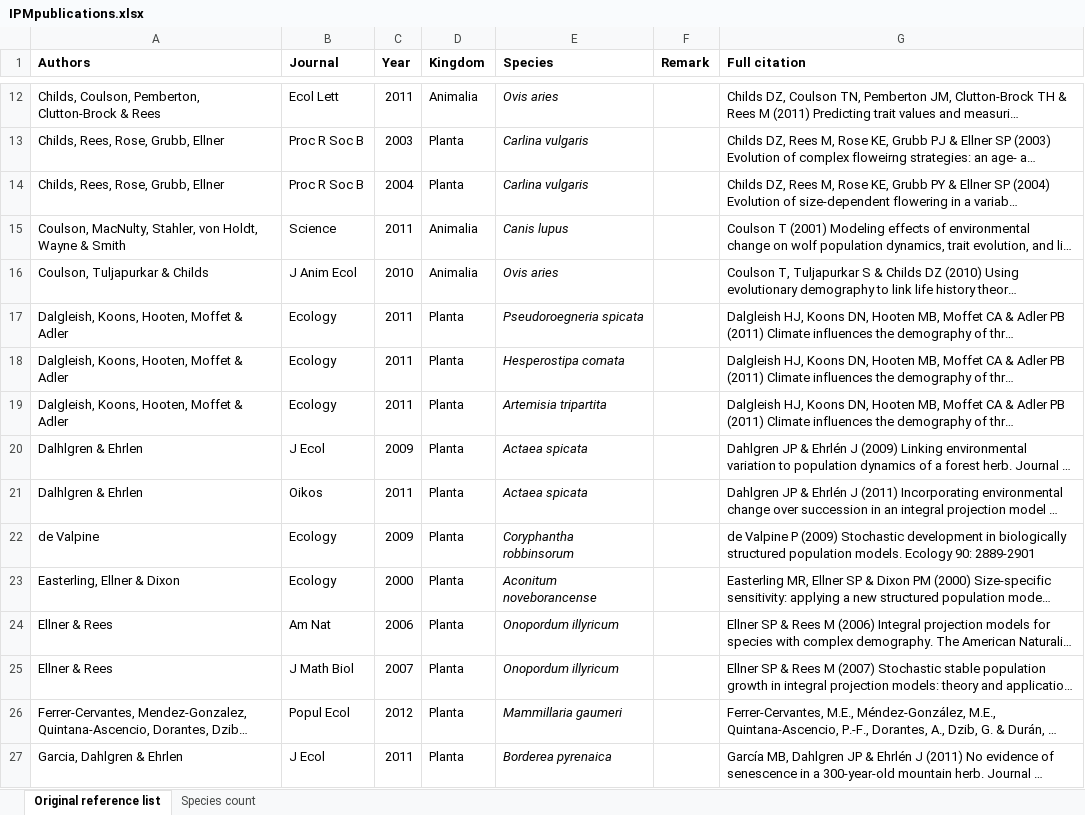
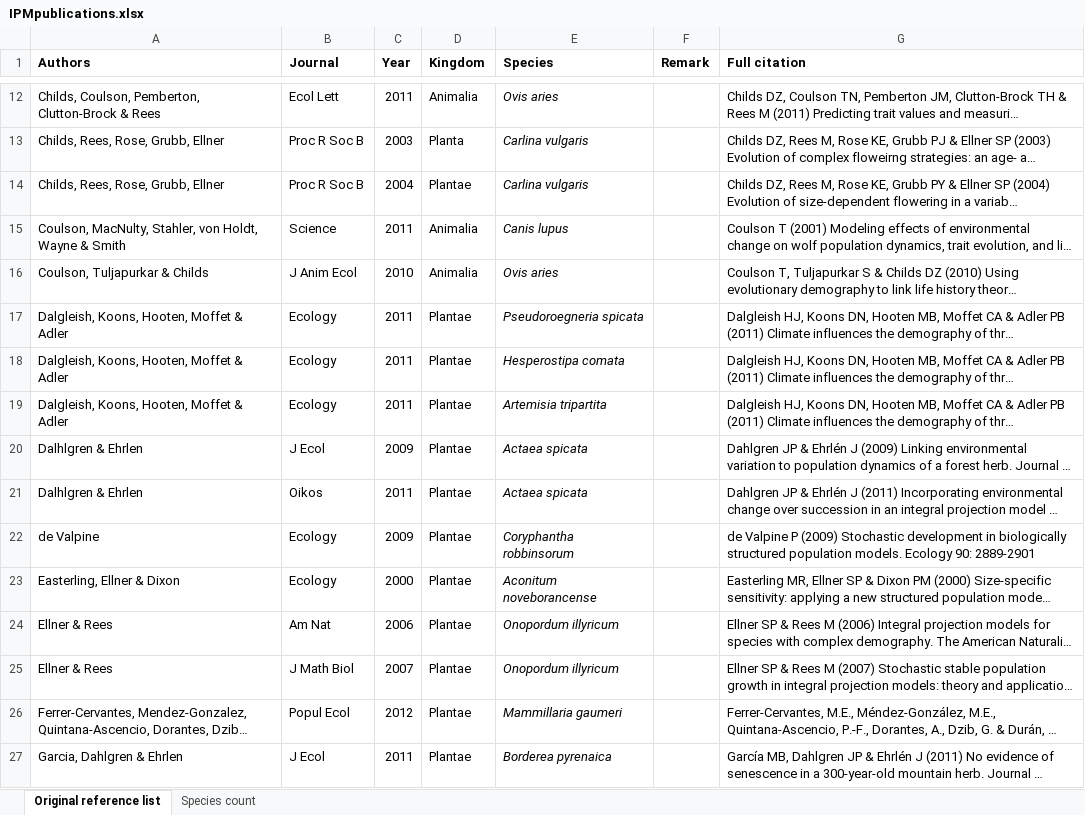
Before and after one commit to r-forge/ipmpack, an Excel workbook: www/IPMpublications.xlsx, sheet Original reference list, drawn as a sheet; only a part is shown, gaps mark what is left out; long unchanged cells end in …; values as stored, in another font and other column widths than the file's, no borders; the diff covers the shown part only; the diff names each change by its address in the sheet, - before the commit and + after, or states it on an @@ line.

Commit message:
Plantae, not Planta
git-svn-id: svn://svn.r-forge.r-project.org/svnroot/ipmpack@521 edb9625f-4e0d-4859-8d74-9fd3b1da38cb

```diff
--- a/www/IPMpublications.xlsx (sheet Original reference list)
+++ b/www/IPMpublications.xlsx (sheet Original reference list)
-D14 (Kingdom): Planta
+D14 (Kingdom): Plantae
-D17:D27 (Kingdom): Planta
+D17:D27 (Kingdom): Plantae
```
Also changed, not shown: 48 edited cells elsewhere in this sheet, charts or pictures.
